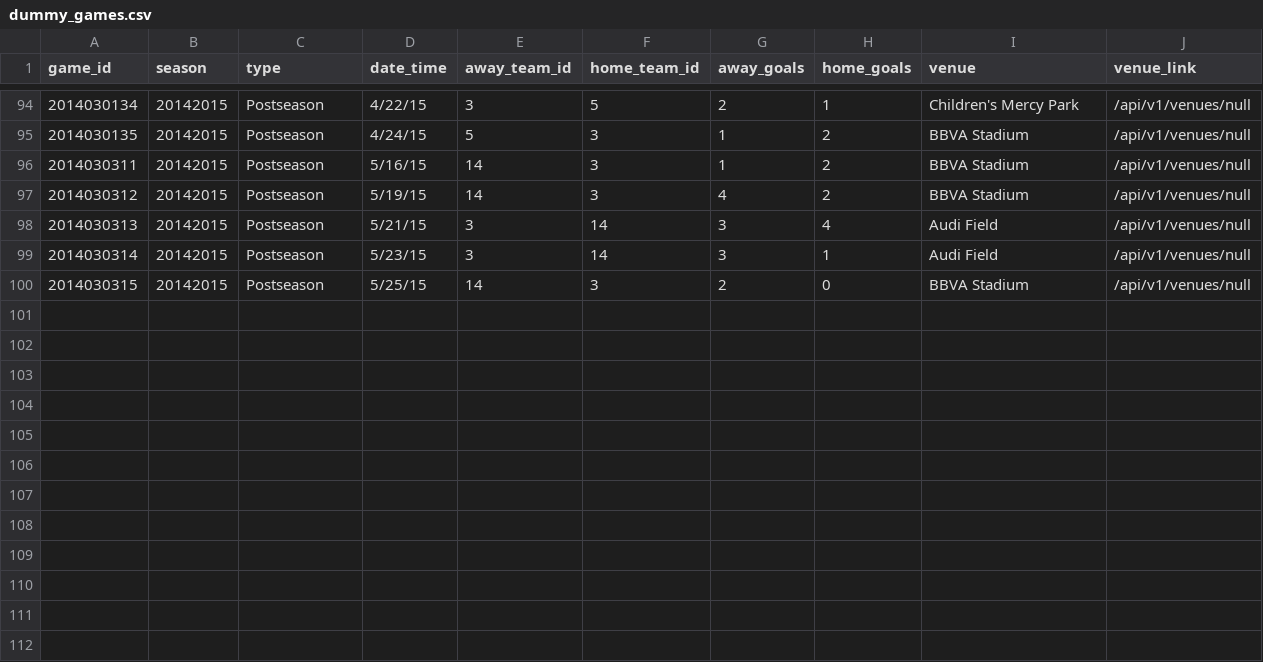
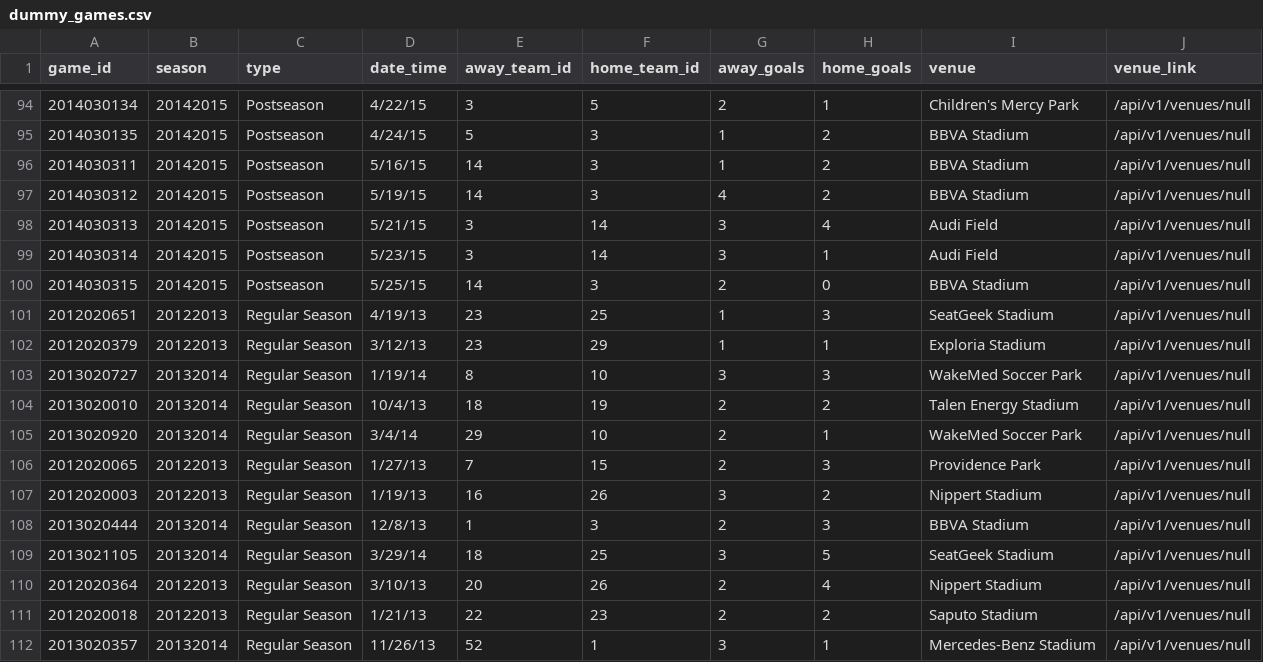
Before and after one commit to turingschool-examples/futbol, a CSV file: data/dummy_games.csv, drawn as a sheet; only a part is shown, gaps mark what is left out; the diff names each change by its address in the sheet, - before the commit and + after, or states it on an @@ line.

Commit message:
Set up additional info in dummy_games_csv

```diff
--- a/data/dummy_games.csv
+++ b/data/dummy_games.csv
+row 101: 2012020651 | 20122013 | Regular Season | 4/19/13 | 23 | 25 | 1 | 3 | SeatGeek Stadium | /api/v1/venues/null
+row 102: 2012020379 | 20122013 | Regular Season | 3/12/13 | 23 | 29 | 1 | 1 | Exploria Stadium | /api/v1/venues/null
+row 103: 2013020727 | 20132014 | Regular Season | 1/19/14 | 8 | 10 | 3 | 3 | WakeMed Soccer Park | /api/v1/venues/null
+row 104: 2013020010 | 20132014 | Regular Season | 10/4/13 | 18 | 19 | 2 | 2 | Talen Energy Stadium | /api/v1/venues/null
+row 105: 2013020920 | 20132014 | Regular Season | 3/4/14 | 29 | 10 | 2 | 1 | WakeMed Soccer Park | /api/v1/venues/null
+row 106: 2012020065 | 20122013 | Regular Season | 1/27/13 | 7 | 15 | 2 | 3 | Providence Park | /api/v1/venues/null
+row 107: 2012020003 | 20122013 | Regular Season | 1/19/13 | 16 | 26 | 3 | 2 | Nippert Stadium | /api/v1/venues/null
+row 108: 2013020444 | 20132014 | Regular Season | 12/8/13 | 1 | 3 | 2 | 3 | BBVA Stadium | /api/v1/venues/null
+row 109: 2013021105 | 20132014 | Regular Season | 3/29/14 | 18 | 25 | 3 | 5 | SeatGeek Stadium | /api/v1/venues/null
+row 110: 2012020364 | 20122013 | Regular Season | 3/10/13 | 20 | 26 | 2 | 4 | Nippert Stadium | /api/v1/venues/null
+row 111: 2012020018 | 20122013 | Regular Season | 1/21/13 | 22 | 23 | 2 | 2 | Saputo Stadium | /api/v1/venues/null
+row 112: 2013020357 | 20132014 | Regular Season | 11/26/13 | 52 | 1 | 3 | 1 | Mercedes-Benz Stadium | /api/v1/venues/null
```
